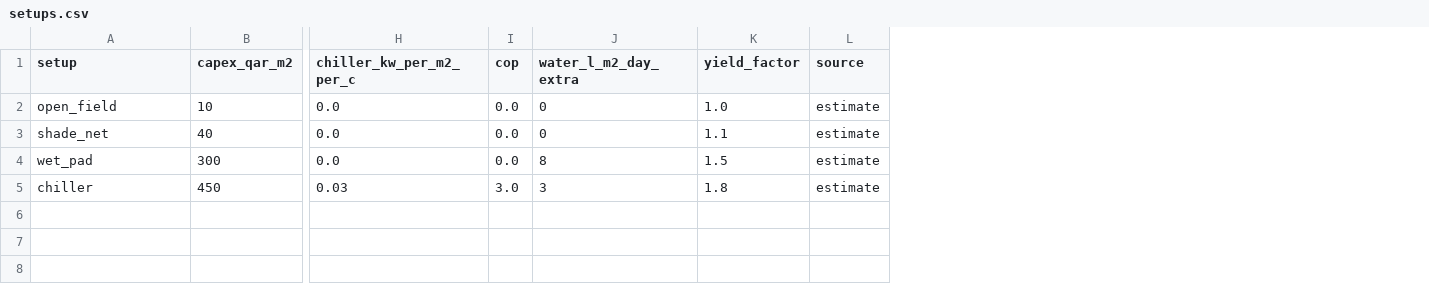
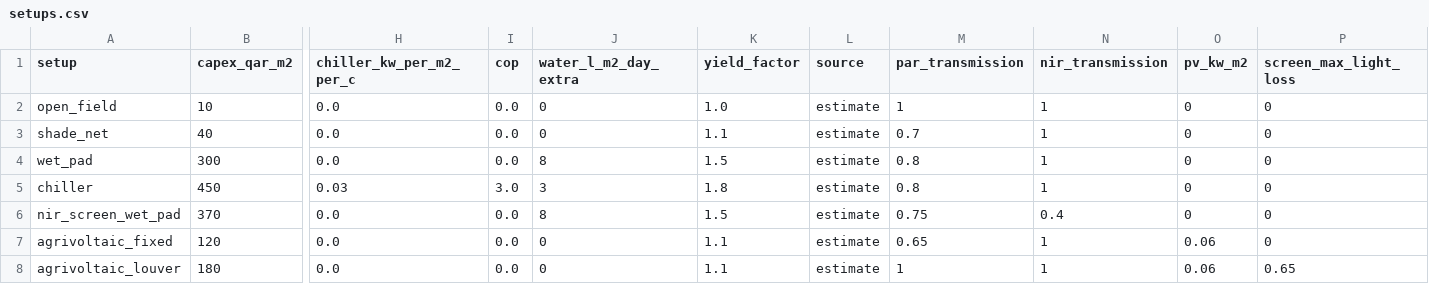
Before and after one commit to Jawad-23/RTE-Hack, a CSV file: data/setups.csv, drawn as a sheet; only a part is shown, gaps mark what is left out; rows hold the shown columns only; the diff names each change by its address in the sheet, - before the commit and + after, or states it on an @@ line.

```diff
--- a/data/setups.csv
+++ b/data/setups.csv
+column M (par_transmission), rows 2-5: 1 | 0.7 | 0.8 | 0.8
+column N (nir_transmission), rows 2-5: all 1
+column O (pv_kw_m2), rows 2-5: all 0
+column P (screen_max_light_loss), rows 2-5: all 0
+row 6: nir_screen_wet_pad | 370 | 0.0 | 0.0 | 8 | 1.5 | estimate | 0.75 | 0.4 | 0 | 0
+row 7: agrivoltaic_fixed | 120 | 0.0 | 0.0 | 0 | 1.1 | estimate | 0.65 | 1 | 0.06 | 0
+row 8: agrivoltaic_louver | 180 | 0.0 | 0.0 | 0 | 1.1 | estimate | 1 | 1 | 0.06 | 0.65
```
Also changed, not shown: data/crops.csv, data/settings.csv, 34 other files.
